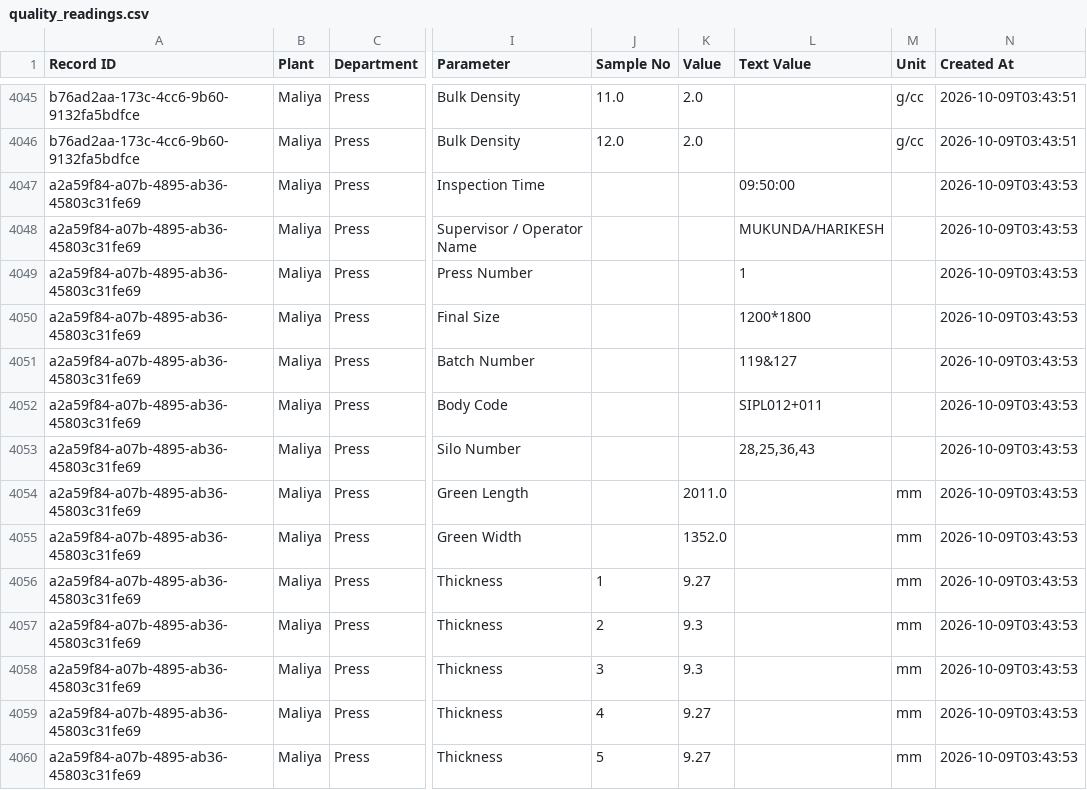
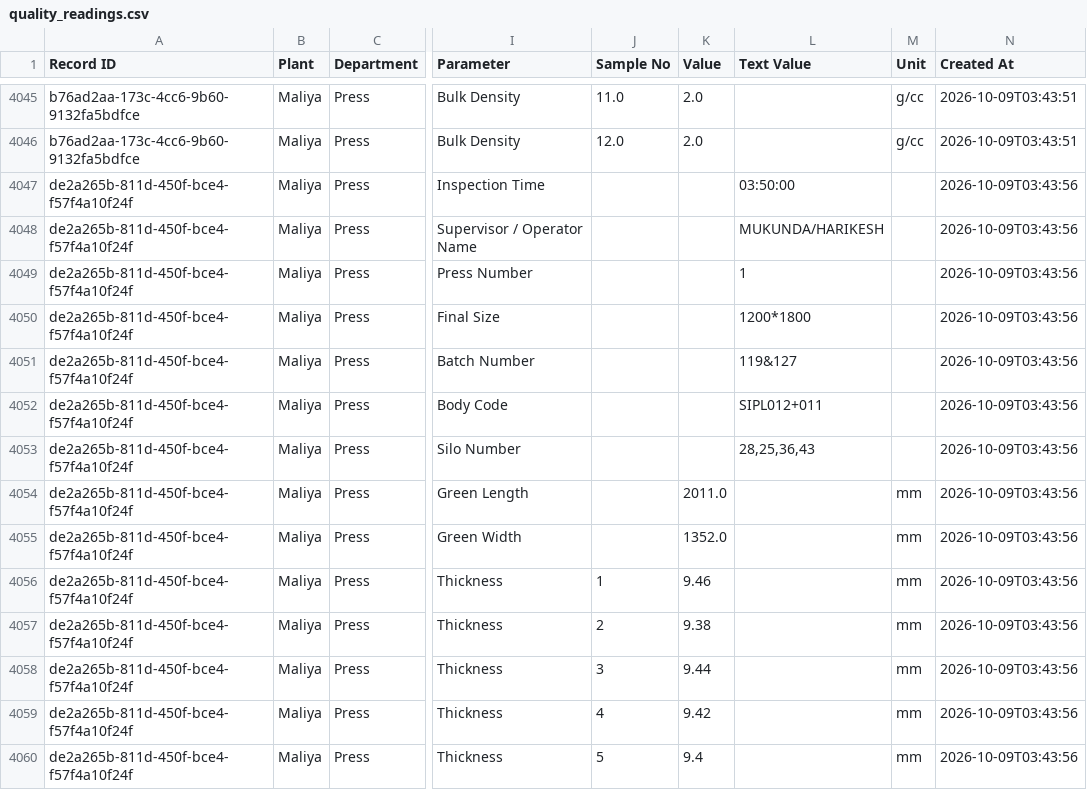
Before and after one commit to data-analyst-simpolo/SPC-Analysis, a CSV file: data/quality_readings.csv, drawn as a sheet; only a part is shown, gaps mark what is left out; the diff covers the shown part only; the diff names each change by its address in the sheet, - before the commit and + after, or states it on an @@ line.

Commit message:
Append SPC inspection

```diff
--- a/data/quality_readings.csv
+++ b/data/quality_readings.csv
-A4047:A4060 (Record ID): a2a59f84-a07b-4895-ab36-45803c31fe69
+A4047:A4060 (Record ID): de2a265b-811d-450f-bce4-f57f4a10f24f
-L4047 (Text Value): 09:50:00
+L4047 (Text Value): 03:50:00
-N4047:N4060 (Created At): 2026-10-09T03:43:53
+N4047:N4060 (Created At): 2026-10-09T03:43:56
-K4056 (Value): 9.27
+K4056 (Value): 9.46
-K4057 (Value): 9.3
+K4057 (Value): 9.38
-K4058 (Value): 9.3
+K4058 (Value): 9.44
-K4059 (Value): 9.27
+K4059 (Value): 9.42
-K4060 (Value): 9.27
+K4060 (Value): 9.4
```
Also changed, not shown: 56 edited cells elsewhere in this file.
